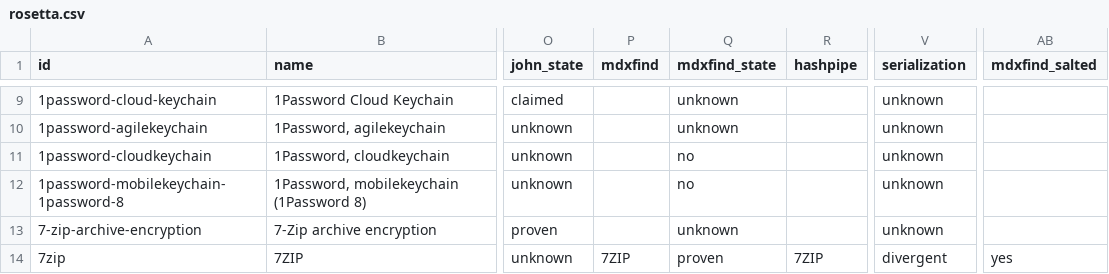
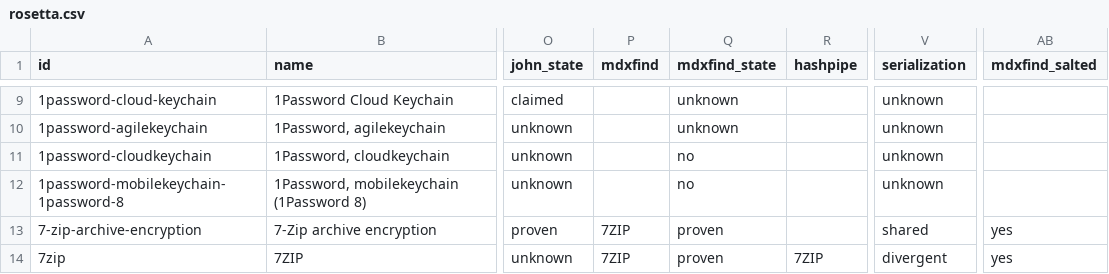
Before and after one commit to roycewilliams/cracking-rosetta, a CSV file: dist/rosetta.csv, drawn as a sheet; only a part is shown, gaps mark what is left out; the diff covers the shown part only; the diff names each change by its address in the sheet, - before the commit and + after, or states it on an @@ line.

```diff
--- a/dist/rosetta.csv
+++ b/dist/rosetta.csv
-P13 (mdxfind): (empty)
+P13 (mdxfind): 7ZIP
-Q13 (mdxfind_state): unknown
+Q13 (mdxfind_state): proven
-V13 (serialization): unknown
+V13 (serialization): shared
-AB13 (mdxfind_salted): (empty)
+AB13 (mdxfind_salted): yes
```
Also changed, not shown: 75 edited cells elsewhere in this file, 10 other files.
